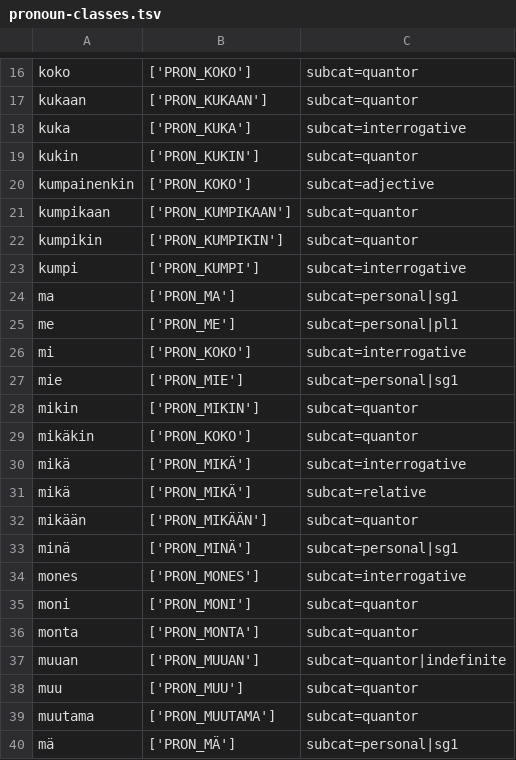
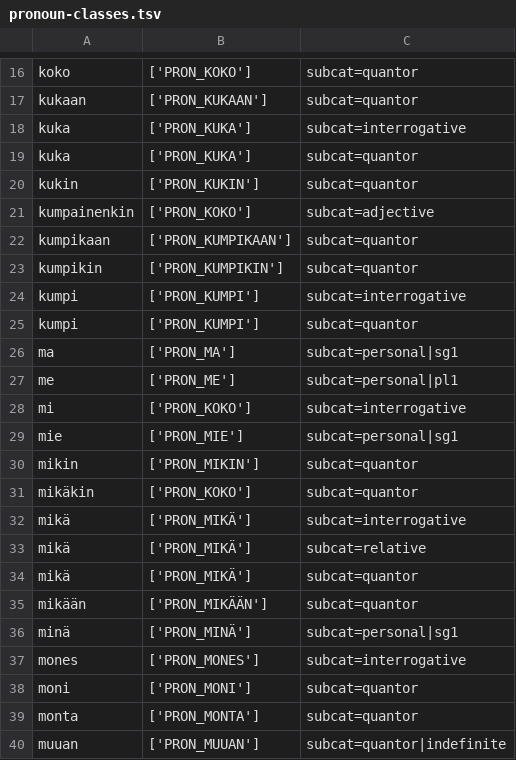
Before and after one commit to flammie/omorfi, a TSV file: src/lexical/attributes/pronoun-classes.tsv, drawn as a sheet; only a part is shown, gaps mark what is left out; the shorter side is filled out with more unchanged rows.

```diff
--- a/src/lexical/attributes/pronoun-classes.tsv
+++ b/src/lexical/attributes/pronoun-classes.tsv
@@ -18,2 +18,3 @@ kukaan	['PRON_KUKAAN']	subcat=quantor
 kuka	['PRON_KUKA']	subcat=interrogative
+kuka	['PRON_KUKA']	subcat=quantor
 kukin	['PRON_KUKIN']	subcat=quantor
@@ -23,2 +24,3 @@ kumpikin	['PRON_KUMPIKIN']	subcat=quantor
 kumpi	['PRON_KUMPI']	subcat=interrogative
+kumpi	['PRON_KUMPI']	subcat=quantor
 ma	['PRON_MA']	subcat=personal|sg1
@@ -31,2 +33,3 @@ mikä	['PRON_MIKÄ']	subcat=interrogative
 mikä	['PRON_MIKÄ']	subcat=relative
+mikä	['PRON_MIKÄ']	subcat=quantor
 mikään	['PRON_MIKÄÄN']	subcat=quantor
```
Also changed, not shown: src/lexical/continuations/pronoun-stems.tsv.
